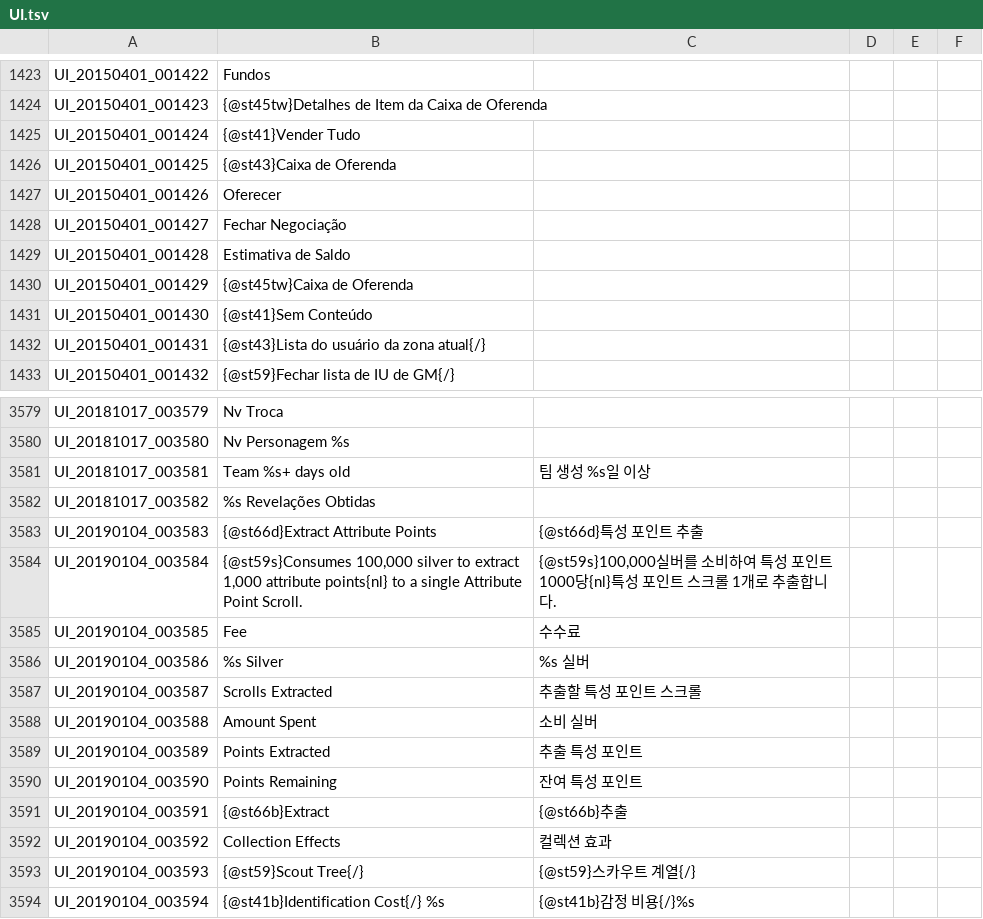
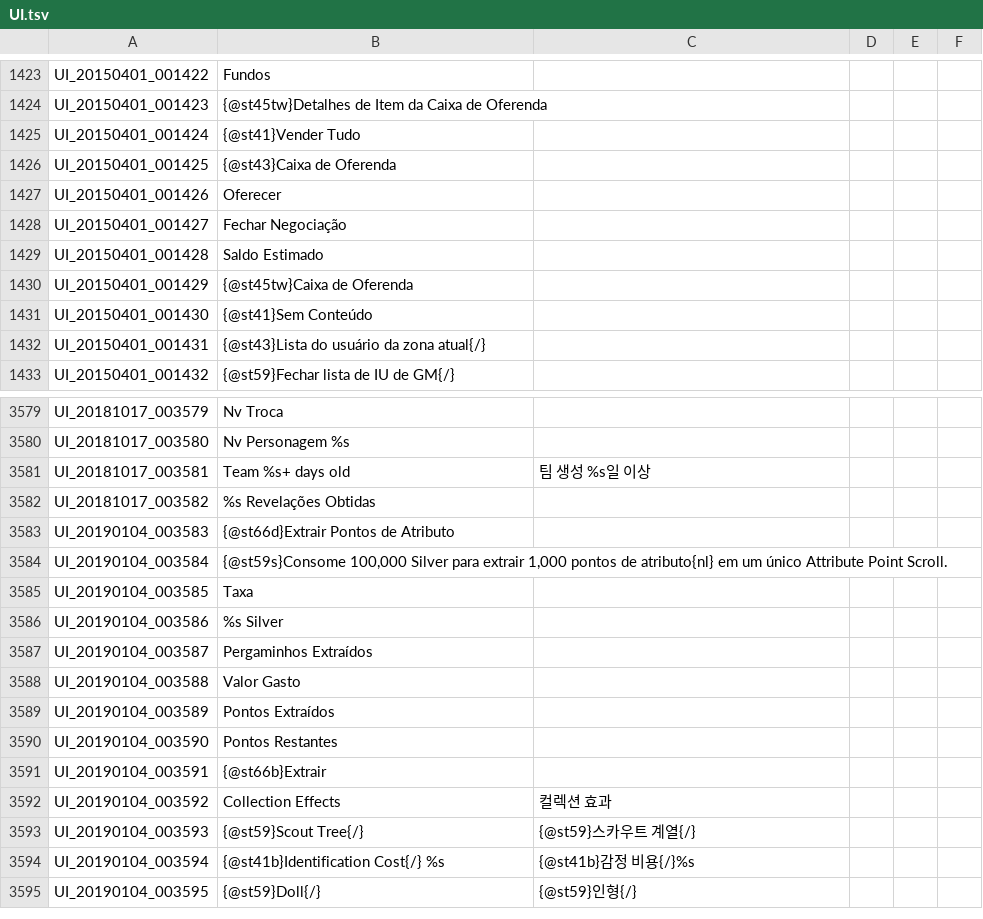
Before and after one commit to Treeofsavior/PortugueseTranslation, a TSV file: UI.tsv, drawn as a sheet; only a part is shown, gaps mark what is left out; the shorter side is filled out with more unchanged rows.

Commit message:
Typos and missing windows

```diff
--- a/UI.tsv
+++ b/UI.tsv
@@ -1428,3 +1428,3 @@ UI_20150401_001426	Oferecer
 UI_20150401_001427	Fechar Negociação
-UI_20150401_001428	Estimativa de Saldo
+UI_20150401_001428	Saldo Estimado
 UI_20150401_001429	{@st45tw}Caixa de Oferenda
@@ -3582,11 +3582,11 @@ UI_20181017_003581	Team %s+ days old	팀 생성 %s일 이상
 UI_20181017_003582	%s Revelações Obtidas
-UI_20190104_003583	{@st66d}Extract Attribute Points	{@st66d}특성 포인트 추출			
-UI_20190104_003584	{@st59s}Consumes 100,000 silver to extract 1,000 attribute points{nl} to a single Attribute Point Scroll.	{@st59s}100,000실버를 소비하여 특성 포인트 1000당{nl}특성 포인트 스크롤 1개로 추출합니다.			
-UI_20190104_003585	Fee	수수료			
-UI_20190104_003586	%s Silver	%s 실버			
-UI_20190104_003587	Scrolls Extracted	추출할 특성 포인트 스크롤			
-UI_20190104_003588	Amount Spent	소비 실버			
-UI_20190104_003589	Points Extracted	추출 특성 포인트			
-UI_20190104_003590	Points Remaining	잔여 특성 포인트			
-UI_20190104_003591	{@st66b}Extract	{@st66b}추출			
+UI_20190104_003583	{@st66d}Extrair Pontos de Atributo
+UI_20190104_003584	{@st59s}Consome 100,000 Silver para extrair 1,000 pontos de atributo{nl} em um único Attribute Point Scroll.
+UI_20190104_003585	Taxa
+UI_20190104_003586	%s Silver
+UI_20190104_003587	Pergaminhos Extraídos
+UI_20190104_003588	Valor Gasto
+UI_20190104_003589	Pontos Extraídos
+UI_20190104_003590	Pontos Restantes
+UI_20190104_003591	{@st66b}Extrair
 UI_20190104_003592	Collection Effects	컬렉션 효과			
```
Also changed, not shown: 2 other files.
